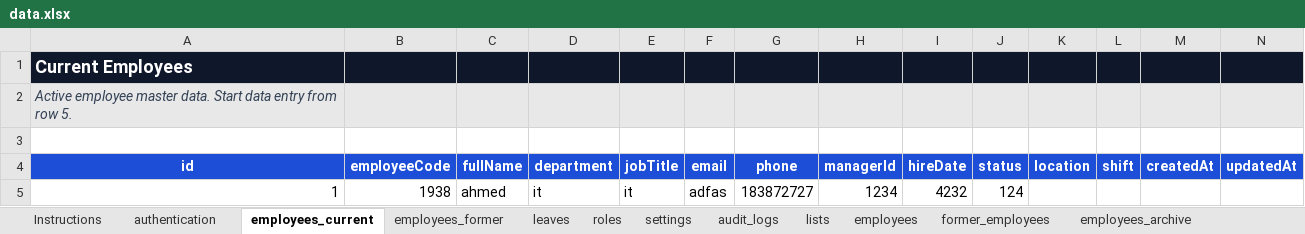
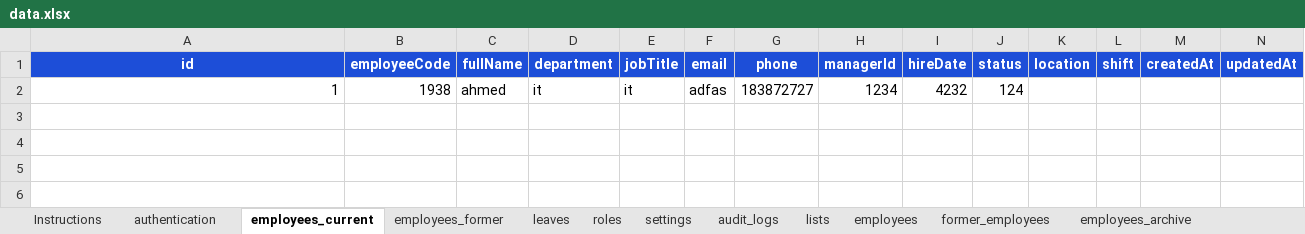
Before and after one commit to ahmedbarakat98/Foodica-HR-Software, an Excel workbook: lib/data.xlsx, sheet employees_current, drawn as a sheet; values as stored, in another font and other column widths than the file's, no borders; the diff names each change by its address in the sheet, - before the commit and + after, or states it on an @@ line.

```diff
--- a/lib/data.xlsx (sheet employees_current)
+++ b/lib/data.xlsx (sheet employees_current)
-row 1: Current Employees
-row 2: Active employee master data. Start data entry from row 5.
-row 3: (empty)
```
Also changed, not shown: sheet employees, sheet authentication, sheet roles, sheet leaves, sheet employees_former, 9 other files.
